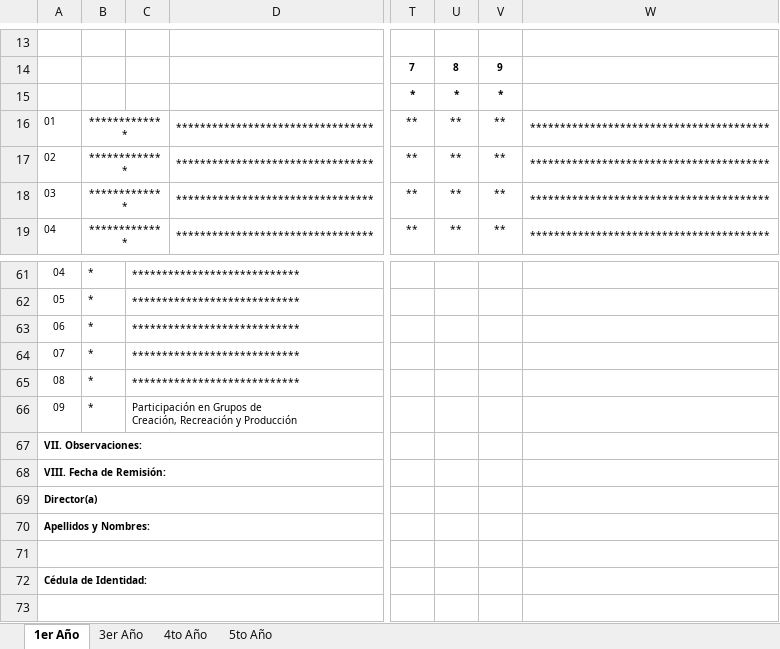
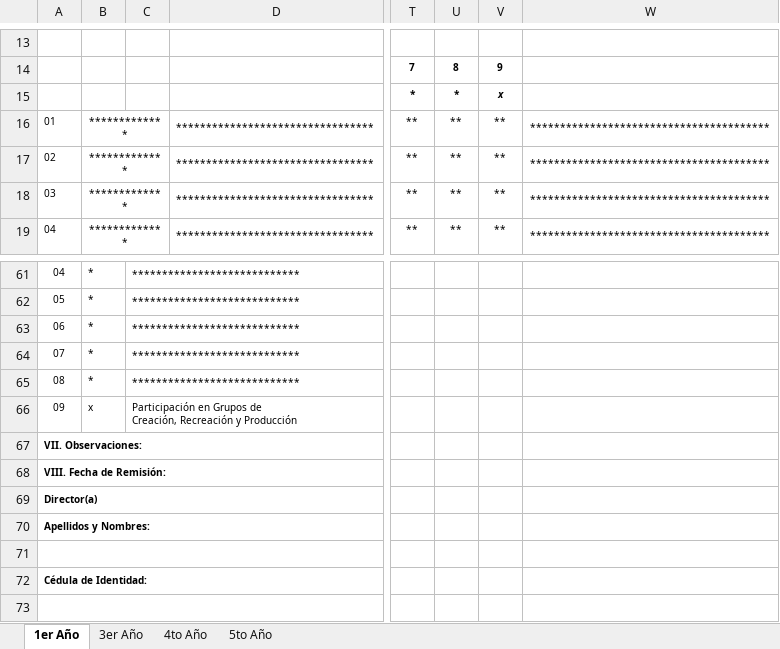
Before and after one commit to Javier-WH/BatallaP, an Excel workbook: backend/templates/resumenFinal_template_.xlsx, sheet 1er Año, drawn as a sheet; only a part is shown, gaps mark what is left out; values as stored, in another font and other column widths than the file's, no borders; charts and pictures not drawn; the diff names each change by its address in the sheet, - before the commit and + after, or states it on an @@ line.

```diff
--- a/backend/templates/resumenFinal_template_.xlsx (sheet 1er Año)
+++ b/backend/templates/resumenFinal_template_.xlsx (sheet 1er Año)
-V15: *
+V15: x
-V15 italic: off
+V15 italic: on
-B66: *
+B66: x
```
Also changed, not shown: 1 other file.
